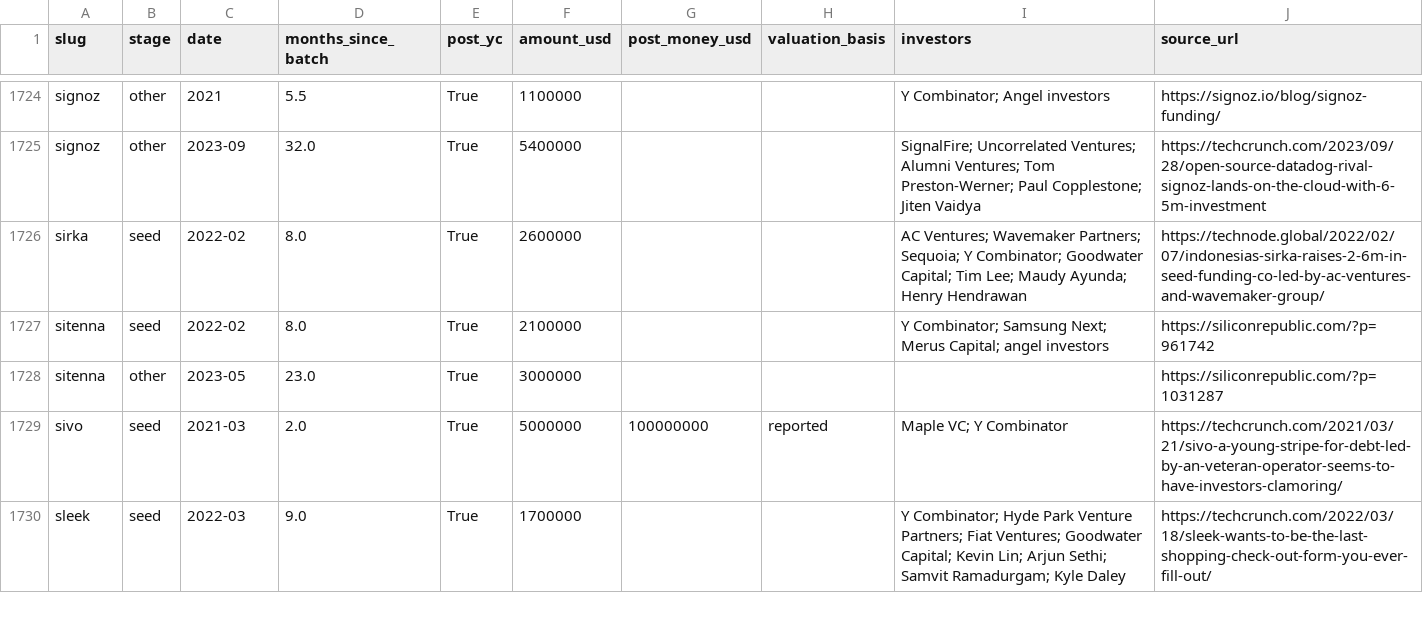
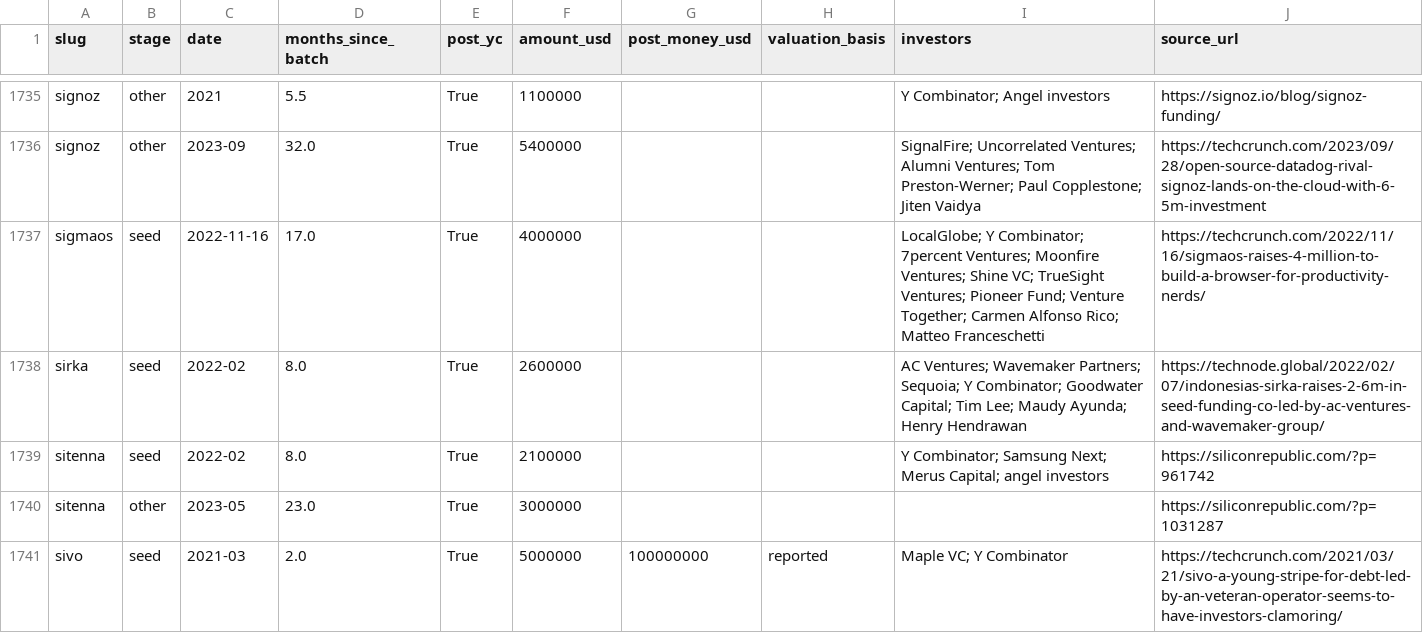
Before and after one commit to edison16a/yc-startup-life, a CSV file: data/rounds.csv, drawn as a sheet; only a part is shown, gaps mark what is left out; the shorter side is filled out with more unchanged rows; the diff covers the shown part only.

```diff
--- a/data/rounds.csv
+++ b/data/rounds.csv
@@ -1725,2 +1736,3 @@ signoz,other,2021,5.5,True,1100000,,,Y Combinator; Angel investors,https://signo
 signoz,other,2023-09,32.0,True,5400000,,,SignalFire; Uncorrelated Ventures; Alumni Ventures; Tom Preston-Werner; Paul Copplestone; Jiten Vaidya,https://techcrunch.com/2023/09/28/open-source-datadog-rival-signoz-lands-on-the-cloud-with-6-5m-investment
+sigmaos,seed,2022-11-16,17.0,True,4000000,,,LocalGlobe; Y Combinator; 7percent Ventures; Moonfire Ventures; Shine VC; TrueSight Ventures; Pioneer Fund; Venture Together; Carmen Alfonso Rico; Matteo Franceschetti,https://techcrunch.com/2022/11/16/sigmaos-raises-4-million-to-build-a-browser-for-productivity-nerds/
 sirka,seed,2022-02,8.0,True,2600000,,,AC Ventures; Wavemaker Partners; Sequoia; Y Combinator; Goodwater Capital; Tim Lee; Maudy Ayunda; Henry Hendrawan,https://technode.global/2022/02/07/indonesias-sirka-raises-2-6m-in-seed-funding-co-led-by-ac-ventures-and-wavemaker-group/
```
Also changed, not shown: 21 added rows elsewhere in this file, data/founders.csv, 16 other files.
